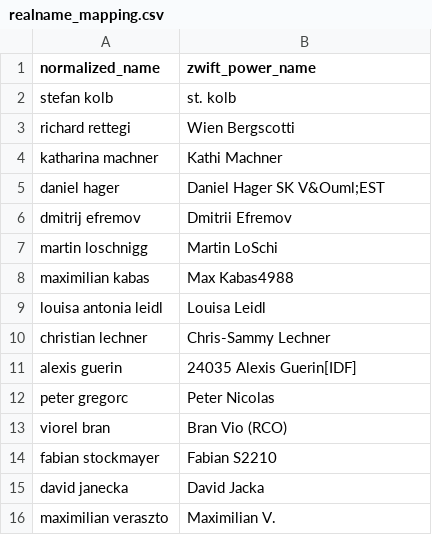
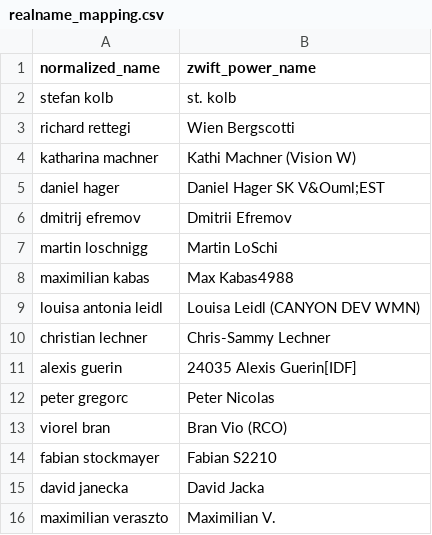
Before and after one commit to ViennaInternationalCyclingClub/vicc.racing, a CSV file: scripts/ecycling-league/realname_mapping.csv, drawn as a sheet; only a part is shown.

Commit message:
Kathi and Luisa changed their ZP name in the meantime

```diff
--- a/scripts/ecycling-league/realname_mapping.csv
+++ b/scripts/ecycling-league/realname_mapping.csv
@@ -3,3 +3,3 @@ stefan kolb,st. kolb
 richard rettegi,Wien Bergscotti
-katharina machner,Kathi Machner
+katharina machner,Kathi Machner (Vision W)
 daniel hager,Daniel  Hager SK V&Ouml;EST
@@ -8,3 +8,3 @@ martin loschnigg,Martin LoSchi
 maximilian kabas,Max Kabas4988
-louisa antonia leidl,Louisa Leidl
+louisa antonia leidl,Louisa Leidl (CANYON DEV WMN)
 christian lechner,Chris-Sammy Lechner
```
